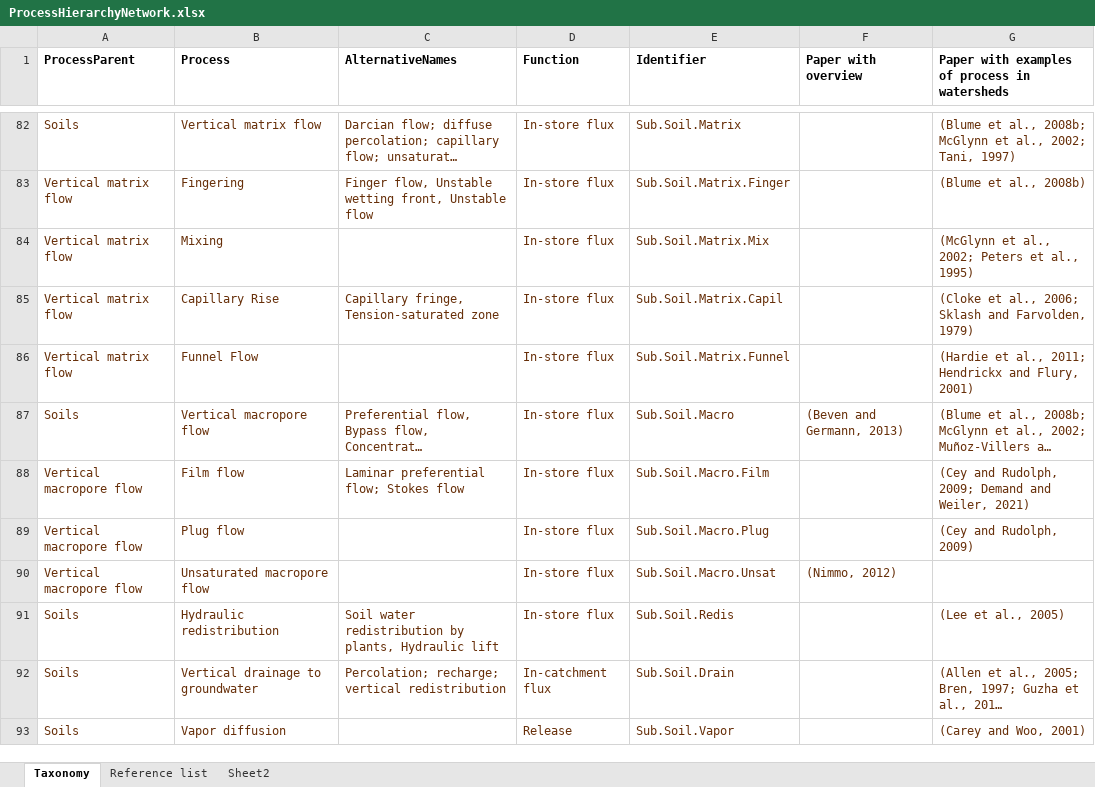
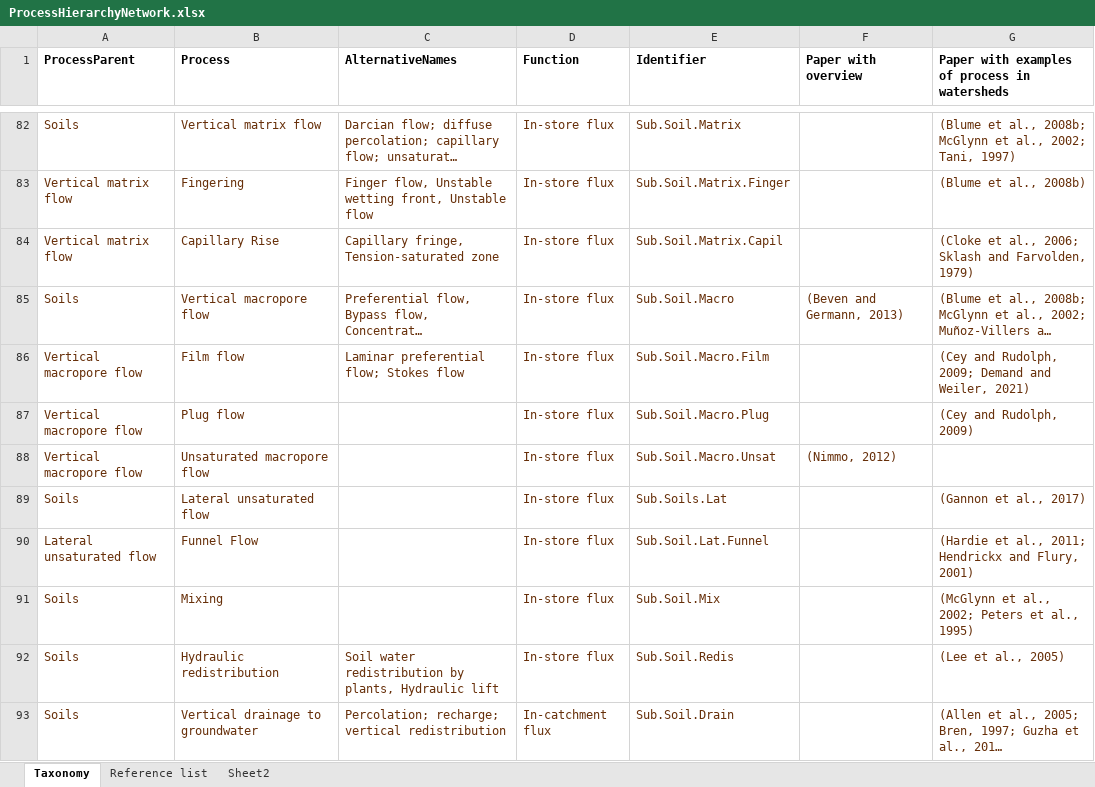
Before and after one commit to mcmillanhk/ProcessTaxonomy, an Excel workbook: ProcessHierarchyNetwork.xlsx, sheet Taxonomy, drawn as a sheet; only a part is shown, gaps mark what is left out; the shorter side is filled out with more unchanged rows; long unchanged cells end in …; values as stored, in another font and other column widths than the file's, no borders; removed rows and columns are numbered as before the commit, all else as after; the diff names each change by its address in the sheet, - before the commit and + after, or states it on an @@ line.

Commit message:
Update ProcessHierarchyNetwork.xlsx
Small changes

```diff
--- a/ProcessHierarchyNetwork.xlsx (sheet Taxonomy)
+++ b/ProcessHierarchyNetwork.xlsx (sheet Taxonomy)
-row 84: Vertical matrix flow | Mixing |  | In-store flux | Sub.Soil.Matrix.Mix |  | (McGlynn et al., 2002; Peters et al., 1995)
-row 86: Vertical matrix flow | Funnel Flow |  | In-store flux | Sub.Soil.Matrix.Funnel |  | (Hardie et al., 2011; Hendrickx and Flury, 2001)
+row 89: Soils | Lateral unsaturated flow |  | In-store flux | Sub.Soils.Lat |  | (Gannon et al., 2017)
+row 90: Lateral unsaturated flow | Funnel Flow |  | In-store flux | Sub.Soil.Lat.Funnel |  | (Hardie et al., 2011; Hendrickx and Flury, 2001)
+row 91: Soils | Mixing |  | In-store flux | Sub.Soil.Mix |  | (McGlynn et al., 2002; Peters et al., 1995)
```
Also changed, not shown: sheet Reference list.
